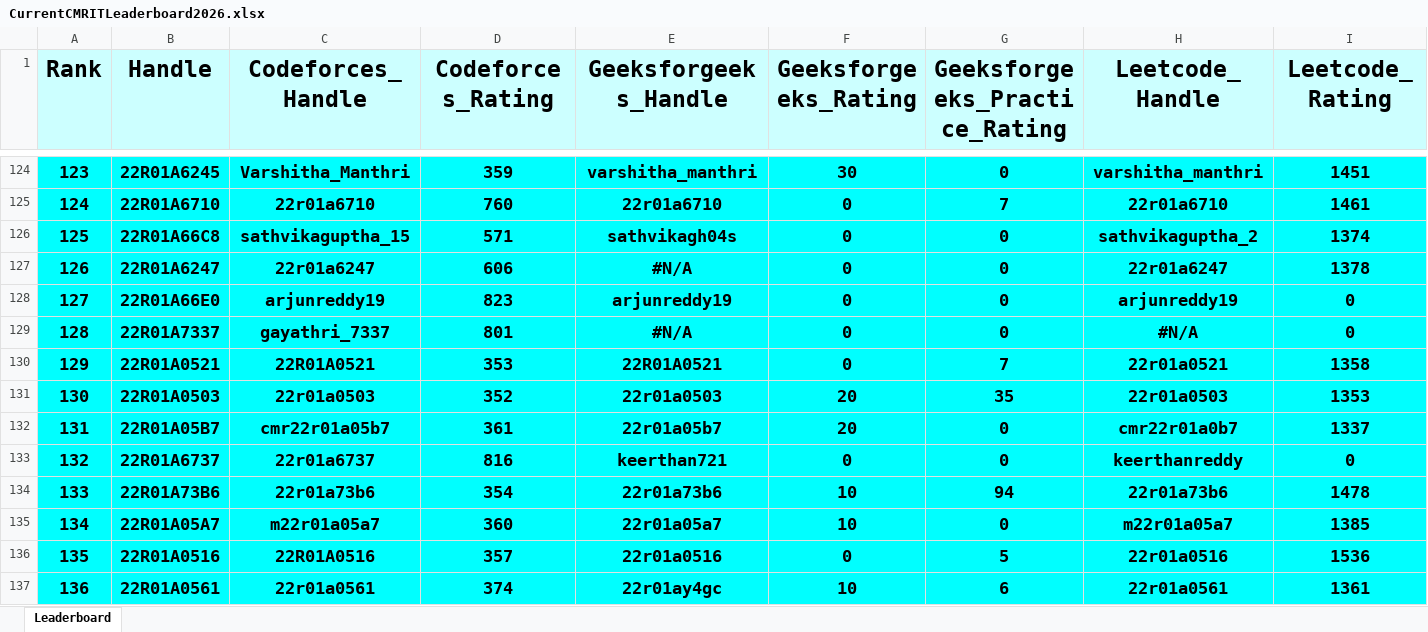
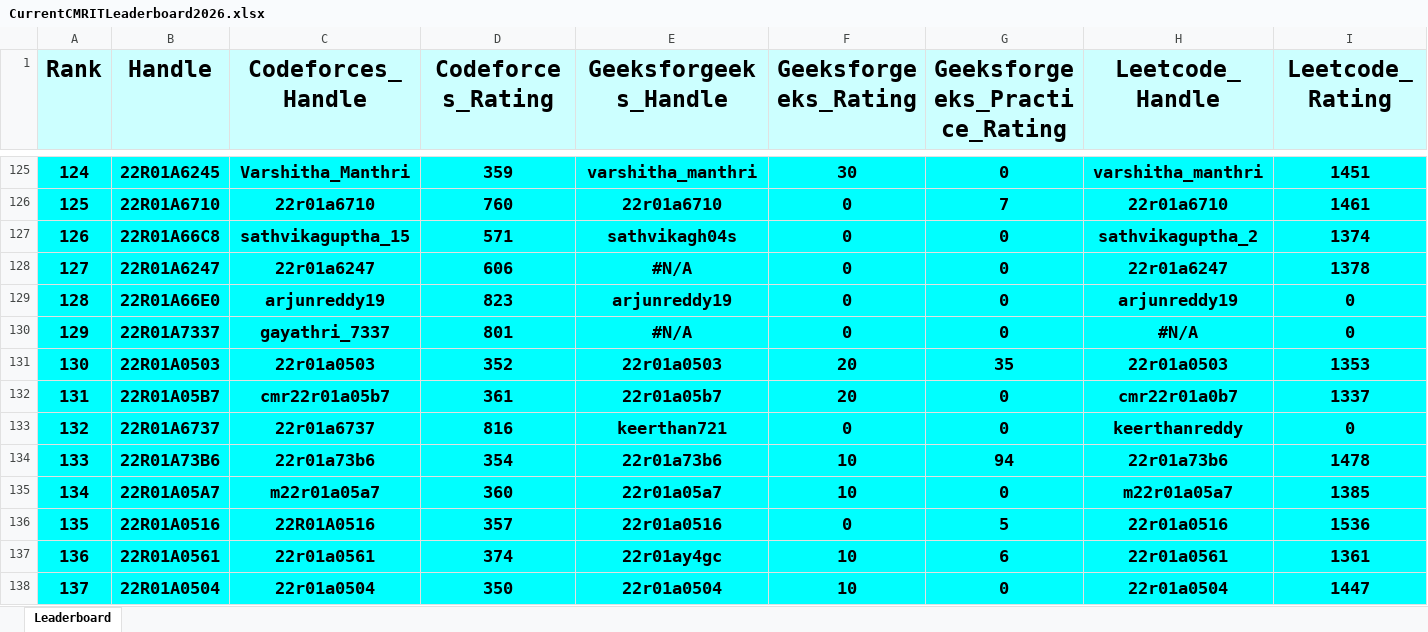
Before and after one commit to dog-broad/CMRIT2026Leaderboard, an Excel workbook: Leaderboards/CurrentCMRITLeaderboard2026.xlsx, sheet Leaderboard, drawn as a sheet; only a part is shown, gaps mark what is left out; the shorter side is filled out with more unchanged rows; values as stored, in another font and other column widths than the file's, no borders; removed rows and columns are numbered as before the commit, all else as after; rows hold the shown columns only; the diff covers the shown part only; the diff names each change by its address in the sheet, - before the commit and + after, or states it on an @@ line.

```diff
--- a/Leaderboards/CurrentCMRITLeaderboard2026.xlsx (sheet Leaderboard)
+++ b/Leaderboards/CurrentCMRITLeaderboard2026.xlsx (sheet Leaderboard)
@@ column A (Rank) renumbered between rows 19 and 130 @@
-row 130: 129 | 22R01A0521 | 22R01A0521 | 353 | 22R01A0521 | 0 | 7 | 22r01a0521 | 1358
```
Also changed, not shown: 4 added rows and 3 removed rows elsewhere in this sheet.
